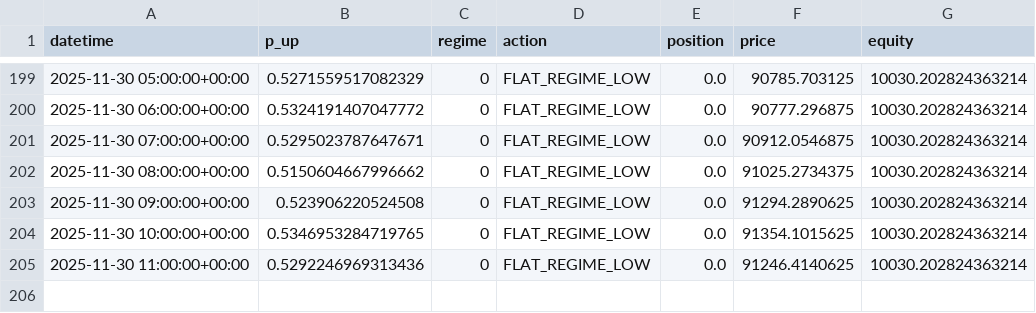
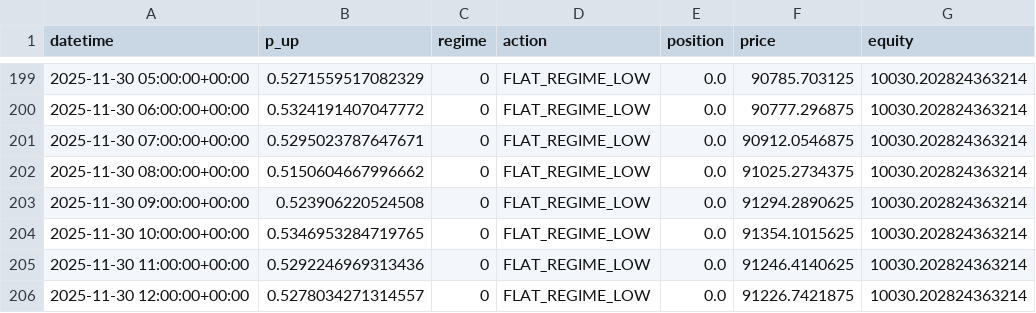
Before and after one commit to tazzer03/trading-ml-btc, a CSV file: signals_log.csv, drawn as a sheet; only a part is shown, gaps mark what is left out; the diff names each change by its address in the sheet, - before the commit and + after, or states it on an @@ line.

```diff
--- a/signals_log.csv
+++ b/signals_log.csv
+row 206: 2025-11-30 12:00:00+00:00 | 0.5278034271314557 | 0 | FLAT_REGIME_LOW | 0.0 | 91226.7421875 | 10030.202824363214
```
Also changed, not shown: 1 other file.
